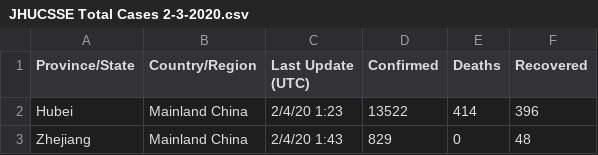
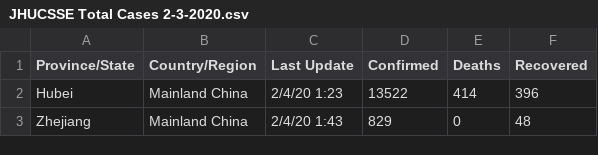
Before and after one commit to HopkinsIDD/nCoV-Sandbox, a CSV file: data/JHUCSSE Total Cases 2-3-2020.csv, drawn as a sheet; only a part is shown.

Commit message:
update data

```diff
--- a/data/JHUCSSE Total Cases 2-3-2020.csv
+++ b/data/JHUCSSE Total Cases 2-3-2020.csv
@@ -1,2 +1,2 @@
-Province/State,Country/Region,Last Update (UTC),Confirmed,Deaths,Recovered
+Province/State,Country/Region,Last Update,Confirmed,Deaths,Recovered
 Hubei,Mainland China,2/4/20 1:23,13522,414,396
```
